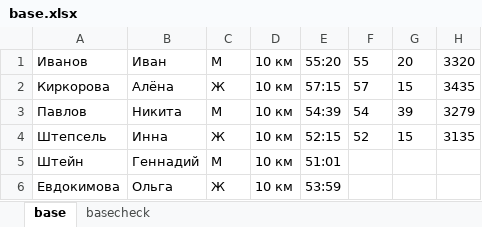
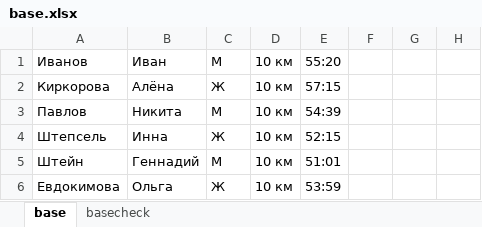
Before and after one commit to V0V45/RunnerListFromCSVSorting, an Excel workbook: base.xlsx, sheet base, drawn as a sheet; only a part is shown; values as stored, in another font and other column widths than the file's, no borders; the diff names each change by its address in the sheet, - before the commit and + after, or states it on an @@ line.

```diff
--- a/base.xlsx (sheet base)
+++ b/base.xlsx (sheet base)
-F1: 55
+F1: (empty)
-G1: 20
+G1: (empty)
-H1: 3320
+H1: (empty)
-F2: 57
+F2: (empty)
-G2: 15
+G2: (empty)
-H2: 3435
+H2: (empty)
-F3: 54
+F3: (empty)
-G3: 39
+G3: (empty)
-H3: 3279
+H3: (empty)
-F4: 52
+F4: (empty)
-G4: 15
+G4: (empty)
-H4: 3135
+H4: (empty)
```
Also changed, not shown: 4 other files.
